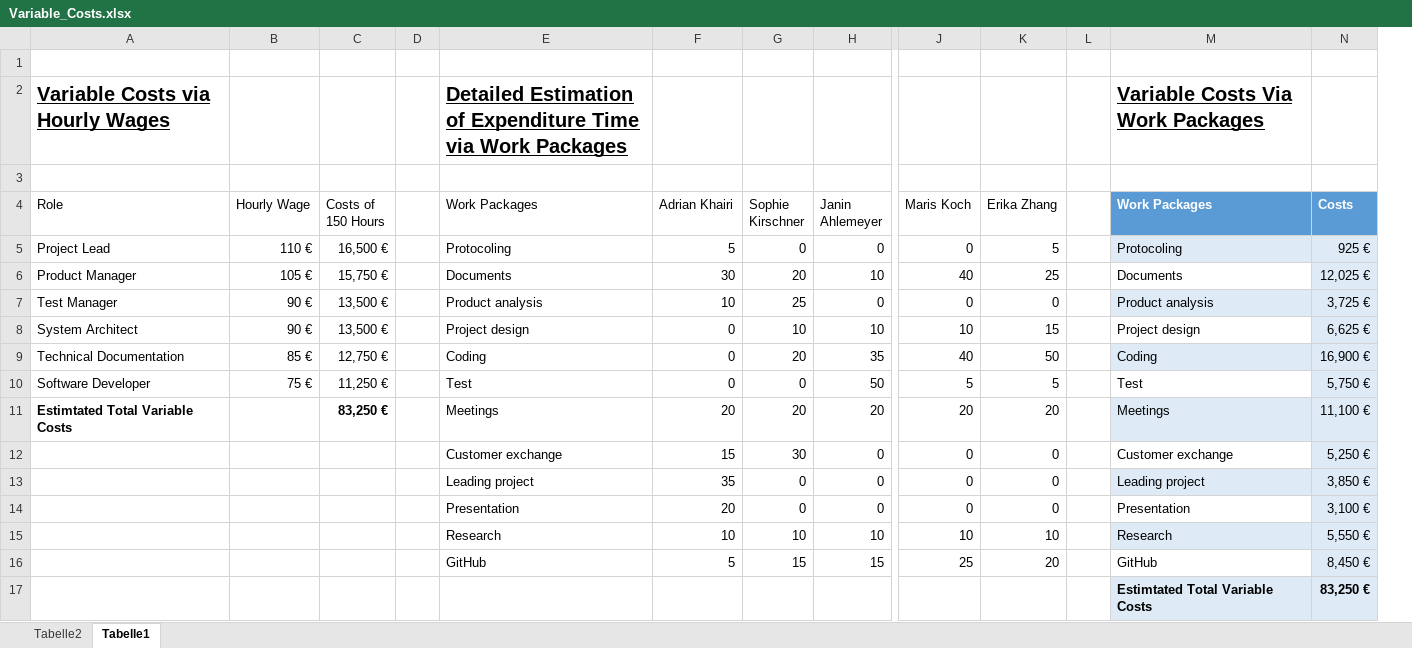
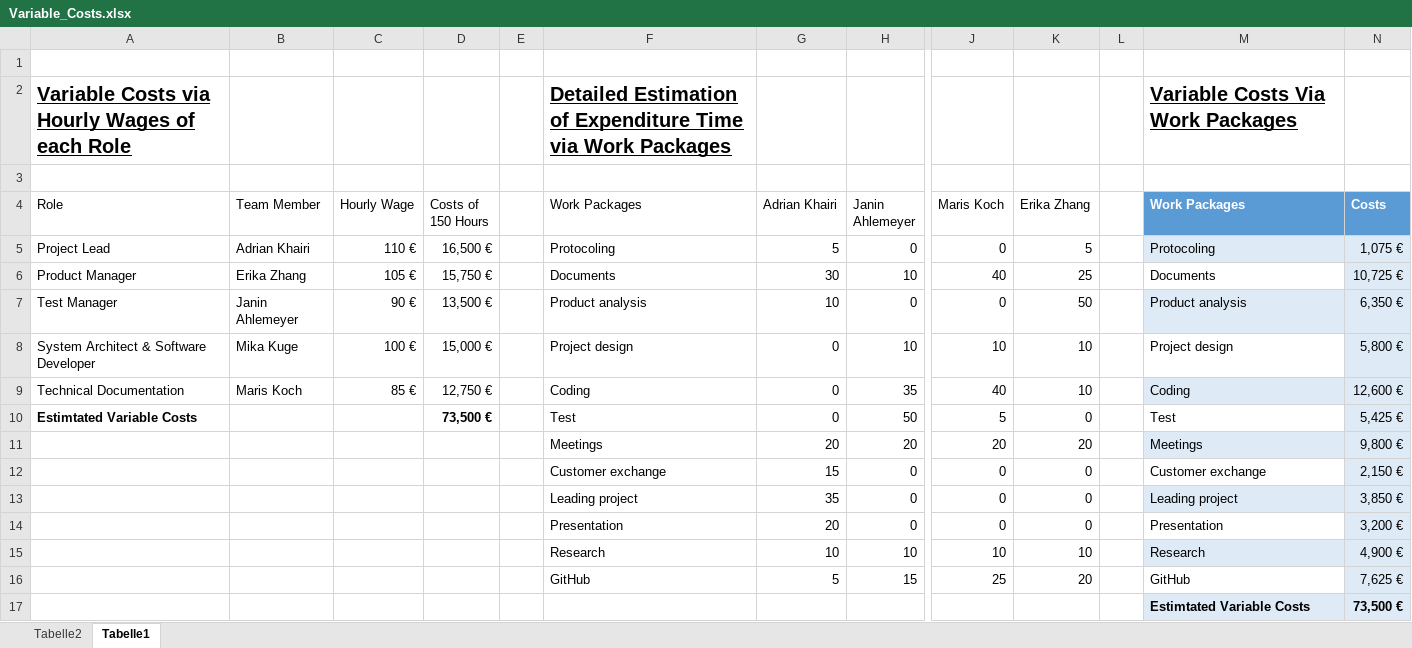
Before and after one commit to MidFidelity/TINF21C_Team2_AAS_digital_nameplate, an Excel workbook: PROJECT/BC/BC_EXCEL_SHEETS/Variable_Costs.xlsx, sheet Tabelle1, drawn as a sheet; only a part is shown, gaps mark what is left out; values as stored, in another font and other column widths than the file's, no borders; charts and pictures and table styles not drawn; removed rows and columns are numbered as before the commit, all else as after; rows hold the shown columns only; the diff names each change by its address in the sheet, - before the commit and + after, or states it on an @@ line.

```diff
--- a/PROJECT/BC/BC_EXCEL_SHEETS/Variable_Costs.xlsx (sheet Tabelle1)
+++ b/PROJECT/BC/BC_EXCEL_SHEETS/Variable_Costs.xlsx (sheet Tabelle1)
+column B (Team Member), rows 5-9: Adrian Khairi | Erika Zhang | Janin Ahlemeyer | Mika Kuge | Maris Koch
-column G (Sophie Kirschner), rows 5-16: 0 | 20 | 25 | 10 | 20 | 0 | 20 | 30 | 0 | 0 | 10 | 15
-A2 (Role): Variable Costs via Hourly Wages
+A2 (Role): Variable Costs via Hourly Wages of each Role
-N5 (Costs): 925 €
+N5 (Costs): 1,075 €
-N6 (Costs): 12,025 €
+N6 (Costs): 10,725 €
-K7 (Erika Zhang): 0
+K7 (Erika Zhang): 50
-N7 (Costs): 3,725 €
+N7 (Costs): 6,350 €
-A8 (Role): System Architect
+A8 (Role): System Architect & Software Developer
-C8 (Hourly Wage): 90 €
+C8 (Hourly Wage): 100 €
-D8 (Costs of 150 Hours): 13,500 €
+D8 (Costs of 150 Hours): 15,000 €
-K8 (Erika Zhang): 15
+K8 (Erika Zhang): 10
-N8 (Costs): 6,625 €
+N8 (Costs): 5,800 €
-K9 (Erika Zhang): 50
+K9 (Erika Zhang): 10
-N9 (Costs): 16,900 €
+N9 (Costs): 12,600 €
-A10 (Role): Software Developer
+A10 (Role): Estimtated Variable Costs
-A10 bold: off
+A10 bold: on
-C10 (Hourly Wage): 75 €
+C10 (Hourly Wage): (empty)
-D10 (Costs of 150 Hours): 11,250 €
+D10 (Costs of 150 Hours): 73,500 €
-D10 bold: off
+D10 bold: on
-K10 (Erika Zhang): 5
+K10 (Erika Zhang): 0
-N10 (Costs): 5,750 €
+N10 (Costs): 5,425 €
-A11 (Role): Estimtated Total Variable Costs
+A11 (Role): (empty)
-D11 (Costs of 150 Hours): 83,250 €
+D11 (Costs of 150 Hours): (empty)
-N11 (Costs): 11,100 €
+N11 (Costs): 9,800 €
-N12 (Costs): 5,250 €
+N12 (Costs): 2,150 €
-N14 (Costs): 3,100 €
+N14 (Costs): 3,200 €
-N15 (Costs): 5,550 €
+N15 (Costs): 4,900 €
-N16 (Costs): 8,450 €
+N16 (Costs): 7,625 €
-row 17:  |  |  |  |  |  |  |  |  |  |  | Estimtated Total Variable Costs | 83,250 €
+row 17:  |  |  |  |  |  |  |  |  |  |  | Estimtated Variable Costs | 73,500 €
```
Also changed, not shown: formulas that keep their value, charts or pictures, PROJECT/BC/BC_EXCEL_SHEETS/Detailed_Estimation_of_Expenditure_Time.xlsx, PROJECT/BC/BC_EXCEL_SHEETS/Fix_Costs.xlsx, 1 other file.
